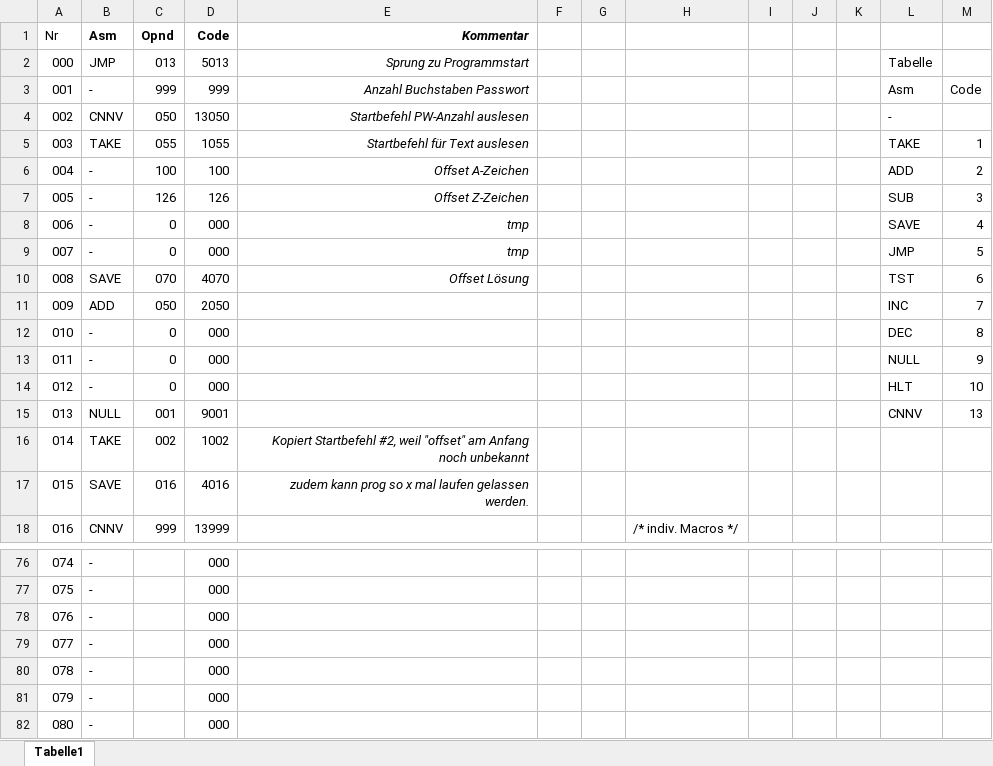
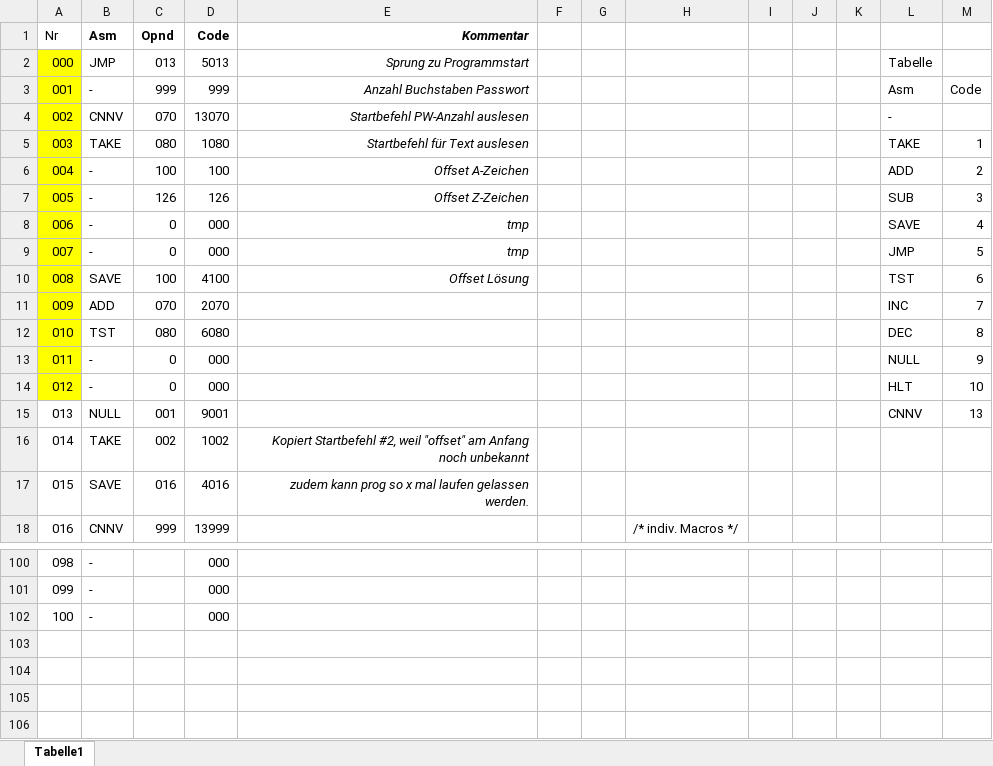
Before and after one commit to ahaenggli/ffhs-gti-vigenere-johnny, an Excel workbook: vinegre.xlsx, sheet Tabelle1, drawn as a sheet; only a part is shown, gaps mark what is left out; values as stored, in another font and other column widths than the file's, no borders; removed rows and columns are numbered as before the commit, all else as after; the diff covers the shown part only; the diff names each change by its address in the sheet, - before the commit and + after, or states it on an @@ line.

```diff
--- a/vinegre.xlsx (sheet Tabelle1)
+++ b/vinegre.xlsx (sheet Tabelle1)
-A2:A11 fill: none
+A2:A11 fill: #FFFF00
-C4 (Opnd): 050
+C4 (Opnd): 070
-D4 (Code): 13050
+D4 (Code): 13070
-C5 (Opnd): 055
+C5 (Opnd): 080
-D5 (Code): 1055
+D5 (Code): 1080
-C10 (Opnd): 070
+C10 (Opnd): 100
-D10 (Code): 4070
+D10 (Code): 4100
-C11 (Opnd): 050
+C11 (Opnd): 070
-D11 (Code): 2050
+D11 (Code): 2070
-row 12: 010 | - | 0 | 000 |  |  |  |  |  |  |  | DEC | 8
+row 12: 010 | TST | 080 | 6080 |  |  |  |  |  |  |  | DEC | 8
-A13:A14 fill: none
+A13:A14 fill: #FFFF00
@@ column A (Nr) renumbered between rows 26 and 102 @@
@@ row 79 moved to row 70: 068 @@
@@ row 80 moved to row 71: 069 @@
@@ row 81 moved to row 76: 074 @@
@@ row 82 moved to row 77: 075 @@
```
Also changed, not shown: 30 added rows, 10 removed rows, 1 moved row, 25 edited cells and cell formats elsewhere in this sheet, formulas that keep their value, 1 other file.
